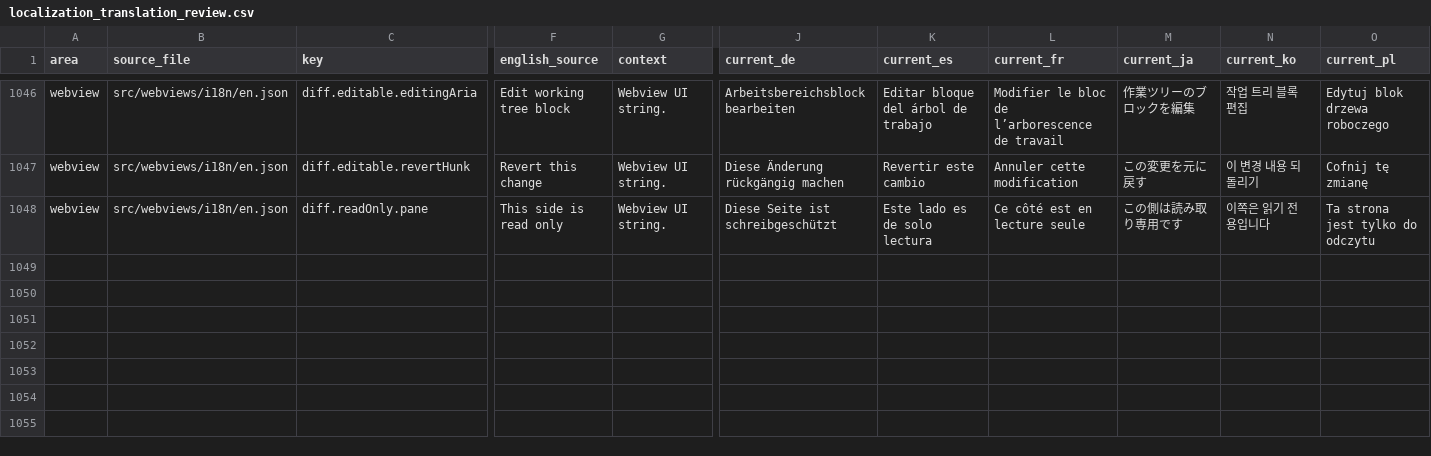
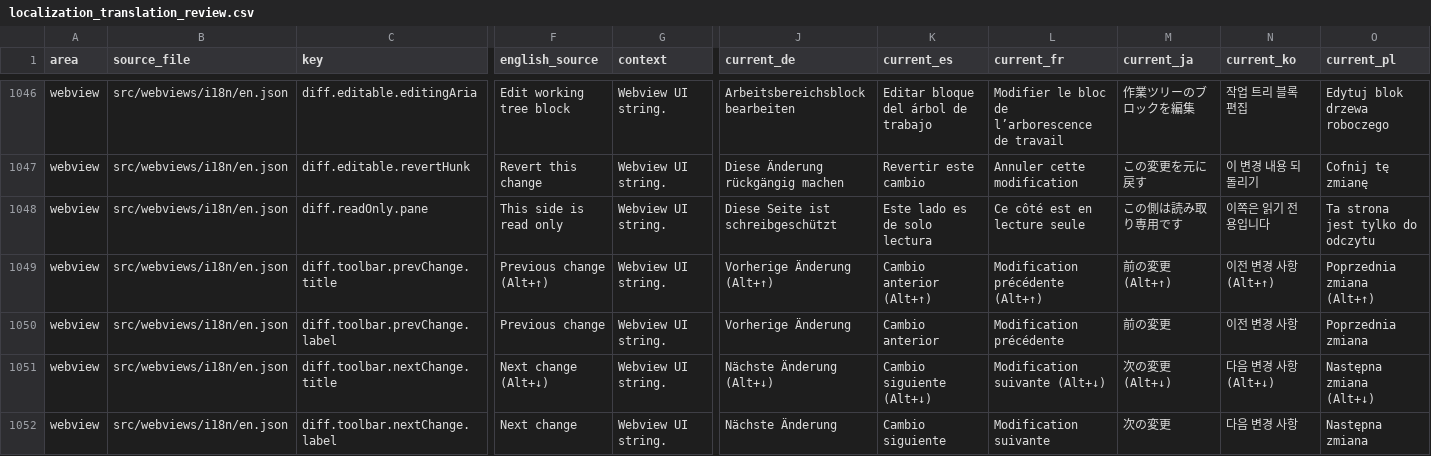
Before and after one commit to MaheshKok/IntelliGit, a CSV file: docs/localization/localization_translation_review.csv, drawn as a sheet; only a part is shown, gaps mark what is left out; rows hold the shown columns only; the diff names each change by its address in the sheet, - before the commit and + after, or states it on an @@ line.

Commit message:
feat(diff-viewer): breadcrumb path, short object names, change navigation
Five reported issues in the read-only diff viewer.

The custom text editor already sits under VS Code's own breadcrumb bar, so the
viewer drew the path twice. `hostShowsPath` now says which entry point names the
file: the custom editor suppresses its own row, and the panel opened from the
changed-files list -- which has no breadcrumb bar at all -- draws the trail
itself, in the same shape so the two entry points read alike.

Resolved commits are shown as seven characters rather than forty, which is what
filled the pane headers with a string nobody reads. Only an actual object name is
shortened; `HEAD`, `main` and `v1.2.0` are already their own short form. A revspec
keeps its suffix, so `<sha>^2` still resolves and still reads as the second parent.

Opening a second file from the changed-files list no longer shows it scrolled to
wherever the previous file was left. `DiffViewerPanel` is a singleton, so `open()`
reuses the webview and its DOM survives the document swap; the viewer now compares
a `documentId` across the swap and resets both scroll axes when it changes. The id
is built in one place for the open and refresh paths, because an identity that
drifted between them would throw the reader back to line 1 whenever the file
changed on disk. Providers contribute their own `identity` rather than their label
-- every shelf entry is captioned `Shelved`, so labels cannot tell two of them
apart.

Up and down buttons jump to the next and previous change, matching the merge
editor's conflict navigation, on Alt+Up and Alt+Down.

```diff
--- a/docs/localization/localization_translation_review.csv
+++ b/docs/localization/localization_translation_review.csv
+row 1049: webview | src/webviews/i18n/en.json | diff.toolbar.prevChange.title | Previous change (Alt+↑) | Webview UI string. | Vorherige Änderung (Alt+↑) | Cambio anterior (Alt+↑) | Modification précédente (Alt+↑) | 前の変更 (Alt+↑) | 이전 변경 사항 (Alt+↑) | Poprzednia zmiana (Alt+↑)
+row 1050: webview | src/webviews/i18n/en.json | diff.toolbar.prevChange.label | Previous change | Webview UI string. | Vorherige Änderung | Cambio anterior | Modification précédente | 前の変更 | 이전 변경 사항 | Poprzednia zmiana
+row 1051: webview | src/webviews/i18n/en.json | diff.toolbar.nextChange.title | Next change (Alt+↓) | Webview UI string. | Nächste Änderung (Alt+↓) | Cambio siguiente (Alt+↓) | Modification suivante (Alt+↓) | 次の変更 (Alt+↓) | 다음 변경 사항 (Alt+↓) | Następna zmiana (Alt+↓)
+row 1052: webview | src/webviews/i18n/en.json | diff.toolbar.nextChange.label | Next change | Webview UI string. | Nächste Änderung | Cambio siguiente | Modification suivante | 次の変更 | 다음 변경 사항 | Następna zmiana
```
Also changed, not shown: 30 other files.
